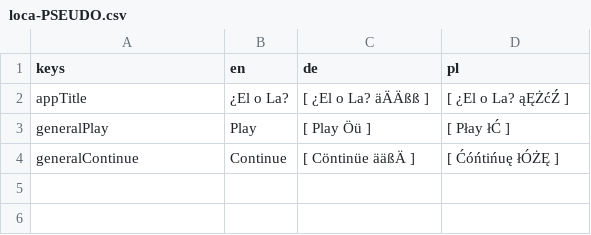
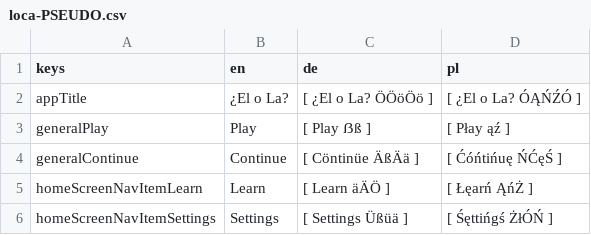
Before and after one commit to defuncart/elola, a CSV file: assets_dev/loca/loca-PSEUDO.csv, drawn as a sheet.

Commit message:
Update loca.

```diff
--- a/assets_dev/loca/loca-PSEUDO.csv
+++ b/assets_dev/loca/loca-PSEUDO.csv
@@ -1,4 +1,6 @@
 keys;en;de;pl
-appTitle;¿El o La?;[ ¿El o La? äÄÄßß ];[ ¿El o La? ąĘŻćŹ ]
-generalPlay;Play;[ Play Öü ];[ Płay łĆ ]
-generalContinue;Continue;[ Cöntinüe ääßÄ ];[ Ćóńtińuę łÓŻĘ ]
+appTitle;¿El o La?;[ ¿El o La? ÖÖöÖö ];[ ¿El o La? ÓĄŃŹÓ ]
+generalPlay;Play;[ Play ẞß ];[ Płay ąź ]
+generalContinue;Continue;[ Cöntinüe ÄßÄä ];[ Ćóńtińuę ŃĆęŚ ]
+homeScreenNavItemLearn;Learn;[ Learn äÄÖ ];[ Łęarń ĄńŻ ]
+homeScreenNavItemSettings;Settings;[ Settings Üßüä ];[ Śęttińgś ŻłÓŃ ]
```
Also changed, not shown: 2 other files.
